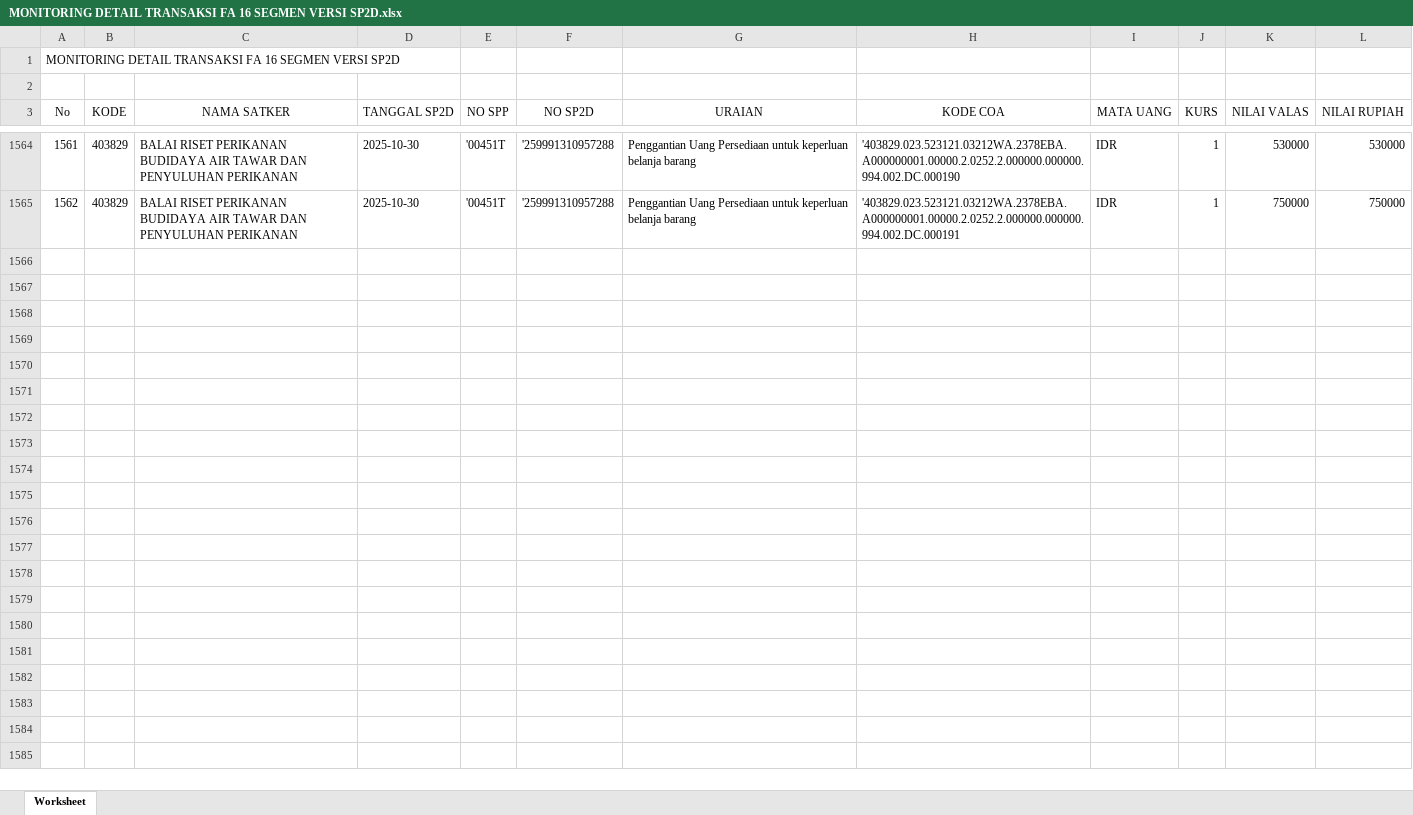
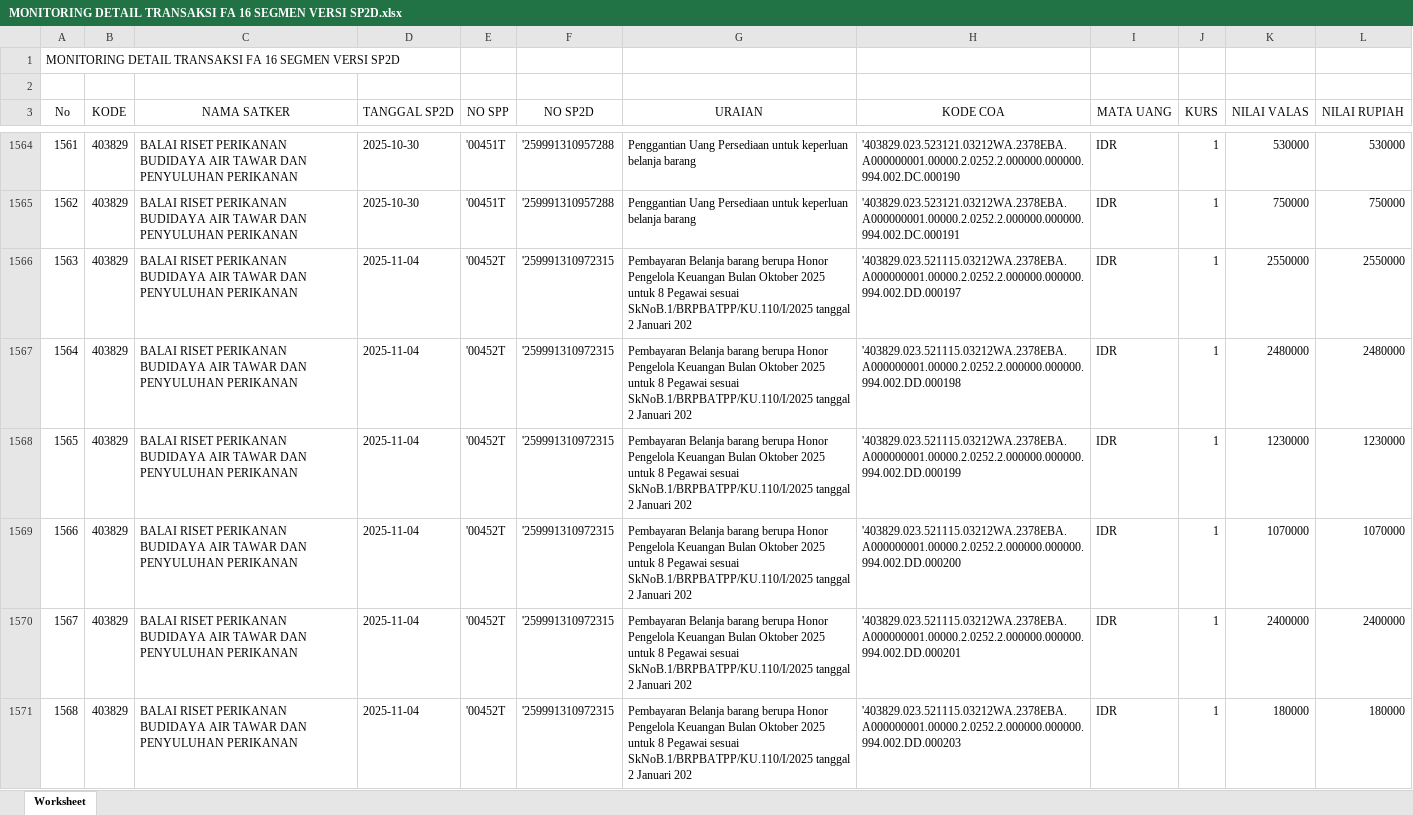
Before and after one commit to eemenk/TA.2025, an Excel workbook: Database/MONITORING DETAIL TRANSAKSI FA 16 SEGMEN VERSI SP2D.xlsx, sheet Worksheet, drawn as a sheet; only a part is shown, gaps mark what is left out; values as stored, in another font and other column widths than the file's, no borders; the diff names each change by its address in the sheet, - before the commit and + after, or states it on an @@ line.

```diff
--- a/Database/MONITORING DETAIL TRANSAKSI FA 16 SEGMEN VERSI SP2D.xlsx (sheet Worksheet)
+++ b/Database/MONITORING DETAIL TRANSAKSI FA 16 SEGMEN VERSI SP2D.xlsx (sheet Worksheet)
+row 1566: 1563 | 403829 | BALAI RISET PERIKANAN BUDIDAYA AIR TAWAR DAN PENYULUHAN PERIKANAN | 2025-11-04 | '00452T | '259991310972315 | Pembayaran Belanja barang berupa Honor Pengelola Keuangan Bulan Oktober 2025 untuk 8 Pegawai sesuai SkNoB.1/BRPBATPP/KU.110/I/2025 tanggal 2 Januari 202 | '403829.023.521115.03212WA.2378EBA.A000000001.00000.2.0252.2.000000.000000.994.002.DD.000197 | IDR | 1 | 2550000 | 2550000
+row 1567: 1564 | 403829 | BALAI RISET PERIKANAN BUDIDAYA AIR TAWAR DAN PENYULUHAN PERIKANAN | 2025-11-04 | '00452T | '259991310972315 | Pembayaran Belanja barang berupa Honor Pengelola Keuangan Bulan Oktober 2025 untuk 8 Pegawai sesuai SkNoB.1/BRPBATPP/KU.110/I/2025 tanggal 2 Januari 202 | '403829.023.521115.03212WA.2378EBA.A000000001.00000.2.0252.2.000000.000000.994.002.DD.000198 | IDR | 1 | 2480000 | 2480000
+row 1568: 1565 | 403829 | BALAI RISET PERIKANAN BUDIDAYA AIR TAWAR DAN PENYULUHAN PERIKANAN | 2025-11-04 | '00452T | '259991310972315 | Pembayaran Belanja barang berupa Honor Pengelola Keuangan Bulan Oktober 2025 untuk 8 Pegawai sesuai SkNoB.1/BRPBATPP/KU.110/I/2025 tanggal 2 Januari 202 | '403829.023.521115.03212WA.2378EBA.A000000001.00000.2.0252.2.000000.000000.994.002.DD.000199 | IDR | 1 | 1230000 | 1230000
+row 1569: 1566 | 403829 | BALAI RISET PERIKANAN BUDIDAYA AIR TAWAR DAN PENYULUHAN PERIKANAN | 2025-11-04 | '00452T | '259991310972315 | Pembayaran Belanja barang berupa Honor Pengelola Keuangan Bulan Oktober 2025 untuk 8 Pegawai sesuai SkNoB.1/BRPBATPP/KU.110/I/2025 tanggal 2 Januari 202 | '403829.023.521115.03212WA.2378EBA.A000000001.00000.2.0252.2.000000.000000.994.002.DD.000200 | IDR | 1 | 1070000 | 1070000
+row 1570: 1567 | 403829 | BALAI RISET PERIKANAN BUDIDAYA AIR TAWAR DAN PENYULUHAN PERIKANAN | 2025-11-04 | '00452T | '259991310972315 | Pembayaran Belanja barang berupa Honor Pengelola Keuangan Bulan Oktober 2025 untuk 8 Pegawai sesuai SkNoB.1/BRPBATPP/KU.110/I/2025 tanggal 2 Januari 202 | '403829.023.521115.03212WA.2378EBA.A000000001.00000.2.0252.2.000000.000000.994.002.DD.000201 | IDR | 1 | 2400000 | 2400000
+row 1571: 1568 | 403829 | BALAI RISET PERIKANAN BUDIDAYA AIR TAWAR DAN PENYULUHAN PERIKANAN | 2025-11-04 | '00452T | '259991310972315 | Pembayaran Belanja barang berupa Honor Pengelola Keuangan Bulan Oktober 2025 untuk 8 Pegawai sesuai SkNoB.1/BRPBATPP/KU.110/I/2025 tanggal 2 Januari 202 | '403829.023.521115.03212WA.2378EBA.A000000001.00000.2.0252.2.000000.000000.994.002.DD.000203 | IDR | 1 | 180000 | 180000
```
Also changed, not shown: Database/Akrual.xlsx, Database/DAFTAR SP2D SATKER.xlsx, 2 other files.
